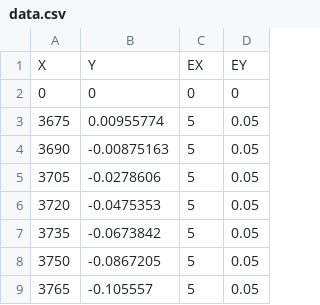
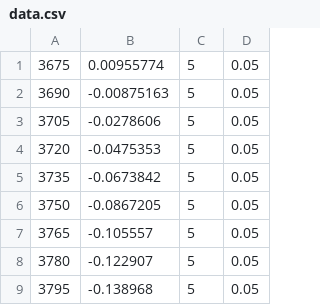
Before and after one commit to MiguelLameiras/Fitter, a CSV file: website/data.csv, drawn as a sheet; only a part is shown; the shorter side is filled out with more unchanged rows; the diff names each change by its address in the sheet, - before the commit and + after, or states it on an @@ line.

```diff
--- a/website/data.csv
+++ b/website/data.csv
-row 1: X | Y | EX | EY
-row 2: 0 | 0 | 0 | 0
```
Also changed, not shown: 10 other files.
